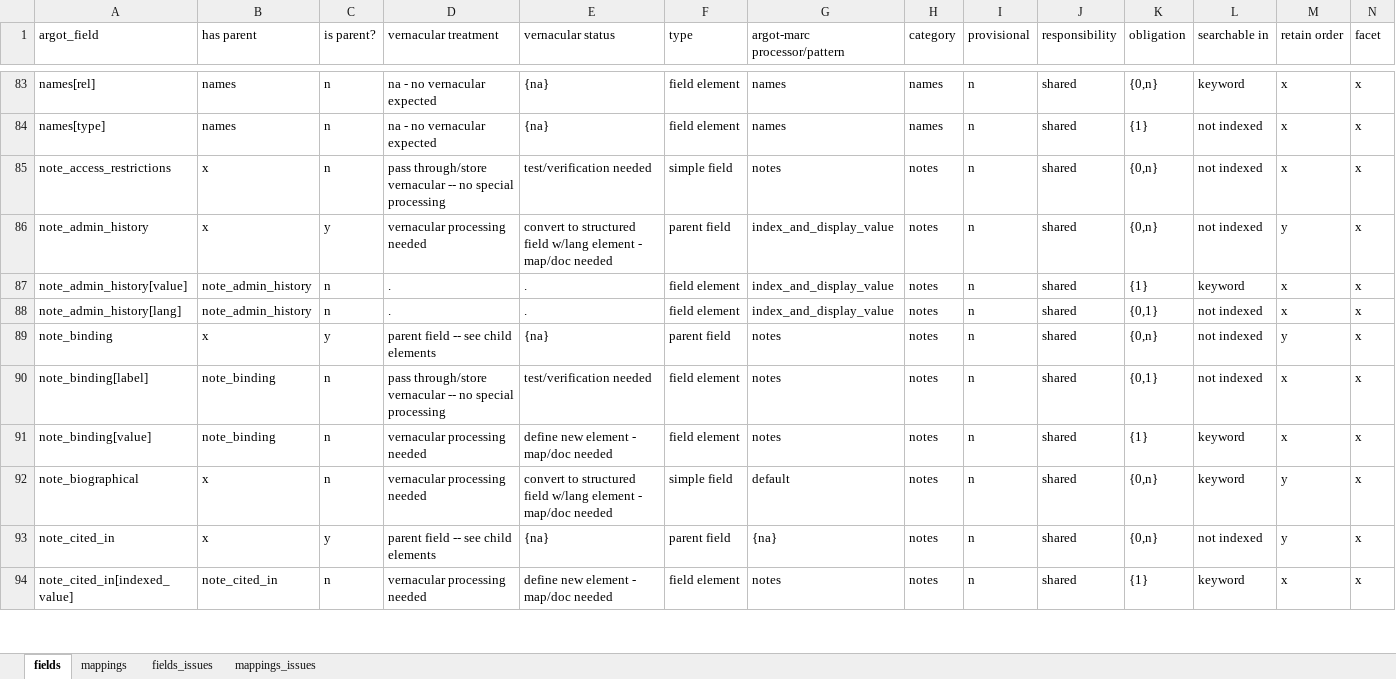
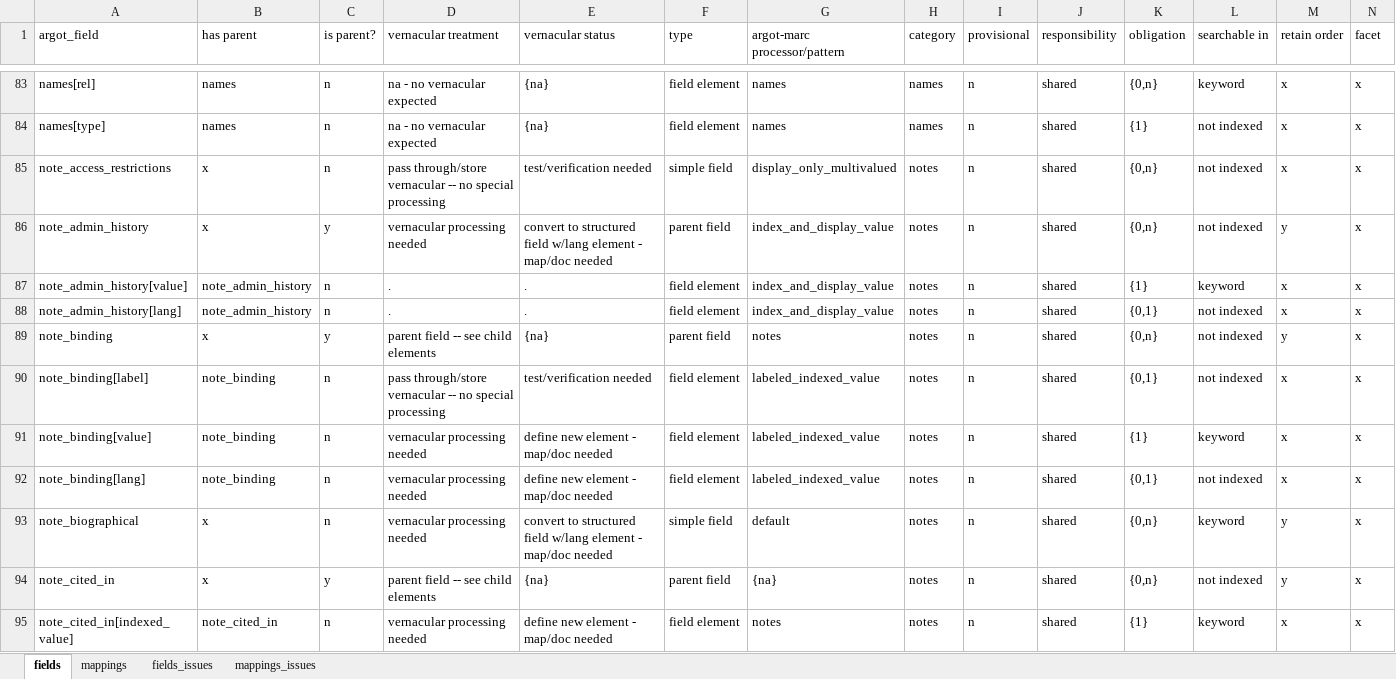
Before and after one commit to trln/data-documentation, an Excel workbook: argot/argot.xlsx, sheet fields, drawn as a sheet; only a part is shown, gaps mark what is left out; values as stored, in another font and other column widths than the file's, no borders; table styles not drawn; rows hold the shown columns only; the diff names each change by its address in the sheet, - before the commit and + after, or states it on an @@ line.

Commit message:
document non-roman note_binding

```diff
--- a/argot/argot.xlsx (sheet fields)
+++ b/argot/argot.xlsx (sheet fields)
-G85 (argot-marc processor/pattern): notes
+G85 (argot-marc processor/pattern): display_only_multivalued
-G90:G91 (argot-marc processor/pattern): notes
+G90:G91 (argot-marc processor/pattern): labeled_indexed_value
+row 92: note_binding[lang] | note_binding | n | vernacular processing needed | define new element - map/doc needed | field element | labeled_indexed_value | notes | n | shared | {0,1} | not indexed | x | x
```
Also changed, not shown: 3 other files.
